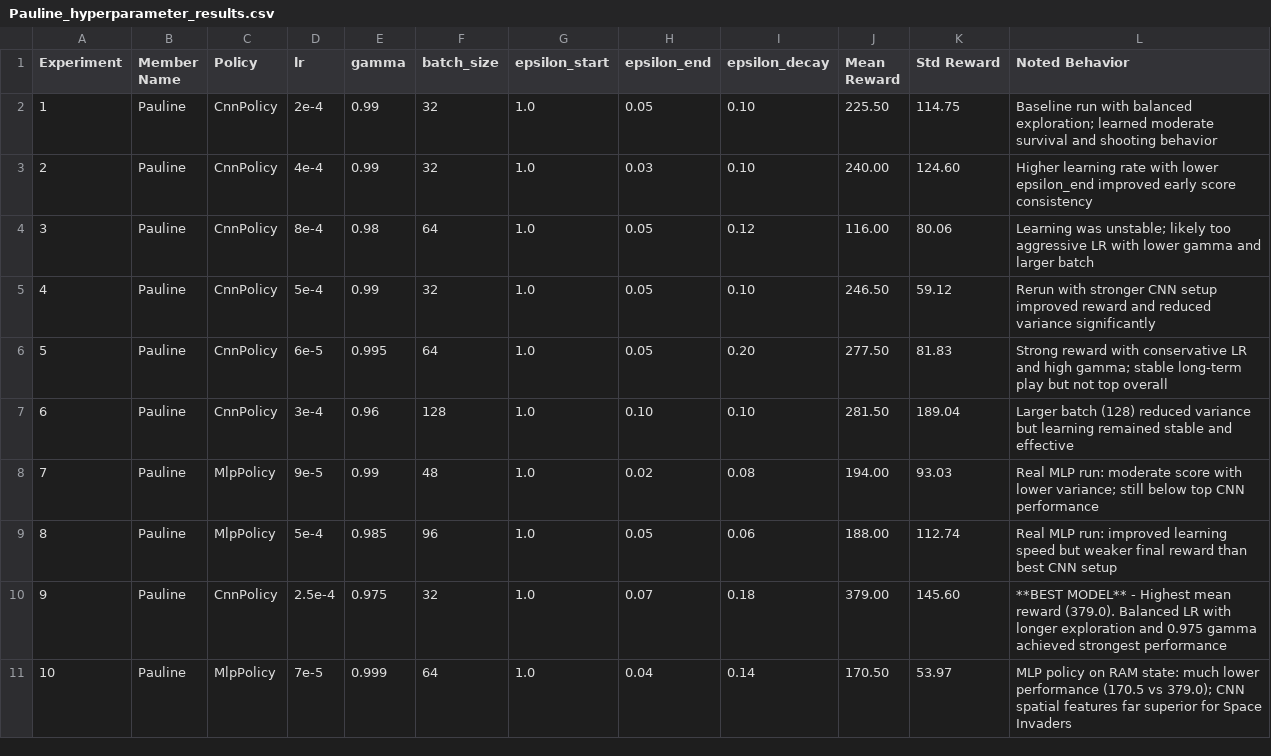
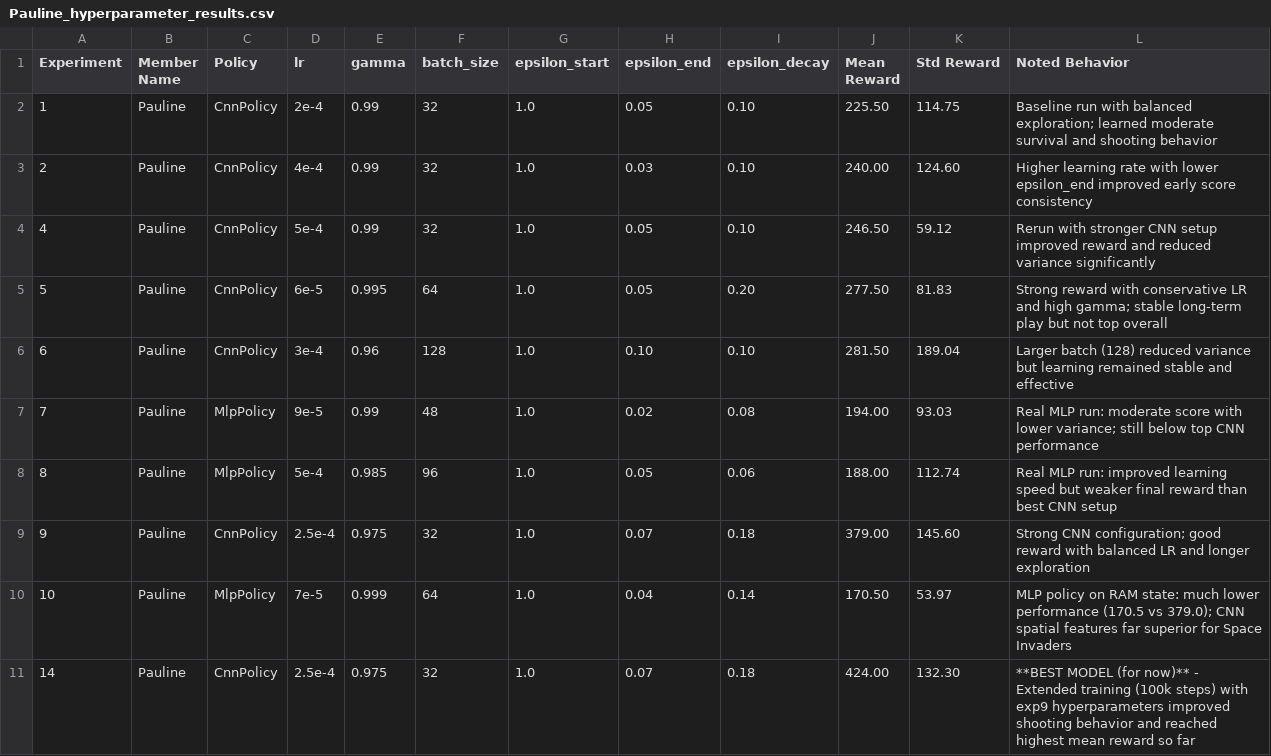
Before and after one commit to izabayo7/formative-3-deep-q-learning, a CSV file: Hyperparameter_Tables/Pauline_hyperparameter_results.csv, drawn as a sheet.

Commit message:
icreased time steps to improve shooting behavior

```diff
--- a/Hyperparameter_Tables/Pauline_hyperparameter_results.csv
+++ b/Hyperparameter_Tables/Pauline_hyperparameter_results.csv
@@ -3,3 +3,2 @@ Experiment,Member Name,Policy,lr,gamma,batch_size,epsilon_start,epsilon_end,epsi
 2,Pauline,CnnPolicy,4e-4,0.99,32,1.0,0.03,0.10,240.00,124.60,"Higher learning rate with lower epsilon_end improved early score consistency"
-3,Pauline,CnnPolicy,8e-4,0.98,64,1.0,0.05,0.12,116.00,80.06,"Learning was unstable; likely too aggressive LR with lower gamma and larger batch"
 4,Pauline,CnnPolicy,5e-4,0.99,32,1.0,0.05,0.10,246.50,59.12,"Rerun with stronger CNN setup improved reward and reduced variance significantly"
@@ -9,3 +8,4 @@ Experiment,Member Name,Policy,lr,gamma,batch_size,epsilon_start,epsilon_end,epsi
 8,Pauline,MlpPolicy,5e-4,0.985,96,1.0,0.05,0.06,188.00,112.74,"Real MLP run: improved learning speed but weaker final reward than best CNN setup"
-9,Pauline,CnnPolicy,2.5e-4,0.975,32,1.0,0.07,0.18,379.00,145.60,"**BEST MODEL** - Highest mean reward (379.0). Balanced LR with longer exploration and 0.975 gamma achieved strongest performance"
+9,Pauline,CnnPolicy,2.5e-4,0.975,32,1.0,0.07,0.18,379.00,145.60,"Strong CNN configuration; good reward with balanced LR and longer exploration"
 10,Pauline,MlpPolicy,7e-5,0.999,64,1.0,0.04,0.14,170.50,53.97,"MLP policy on RAM state: much lower performance (170.5 vs 379.0); CNN spatial features far superior for Space Invaders"
+14,Pauline,CnnPolicy,2.5e-4,0.975,32,1.0,0.07,0.18,424.00,132.30,"**BEST MODEL (for now)** - Extended training (100k steps) with exp9 hyperparameters improved shooting behavior and reached highest mean reward so far"
```
Also changed, not shown: 3 other files.
